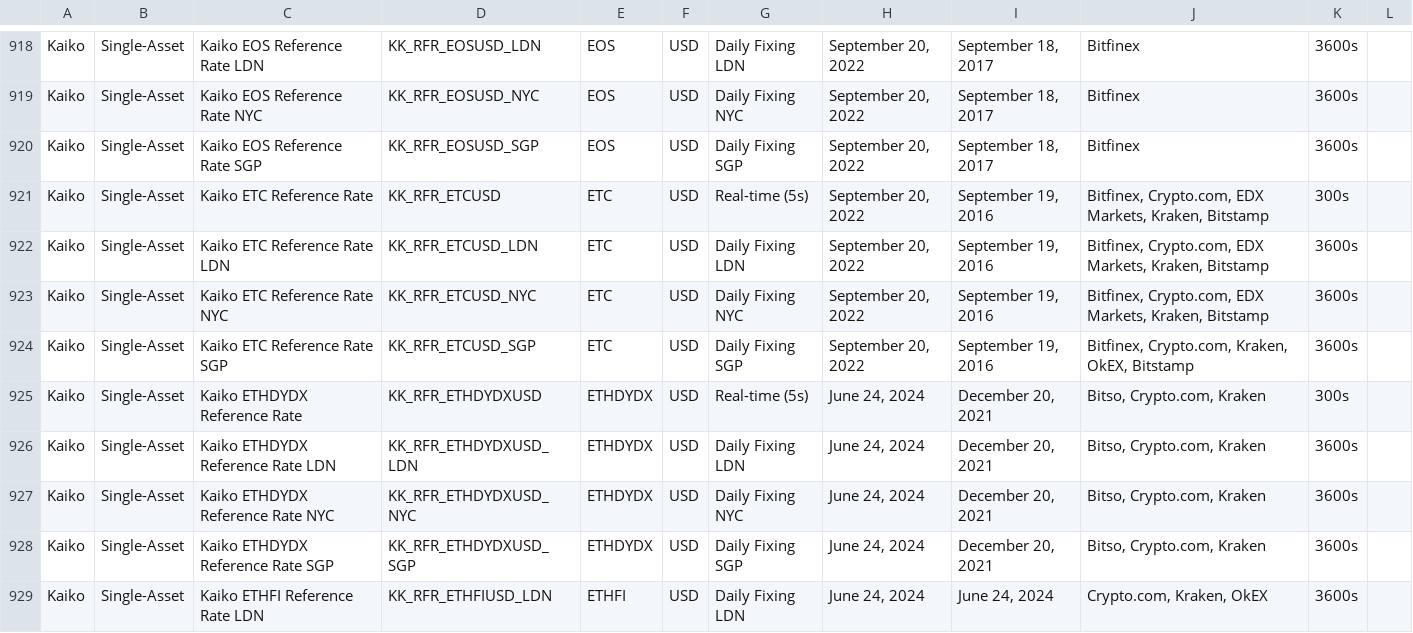
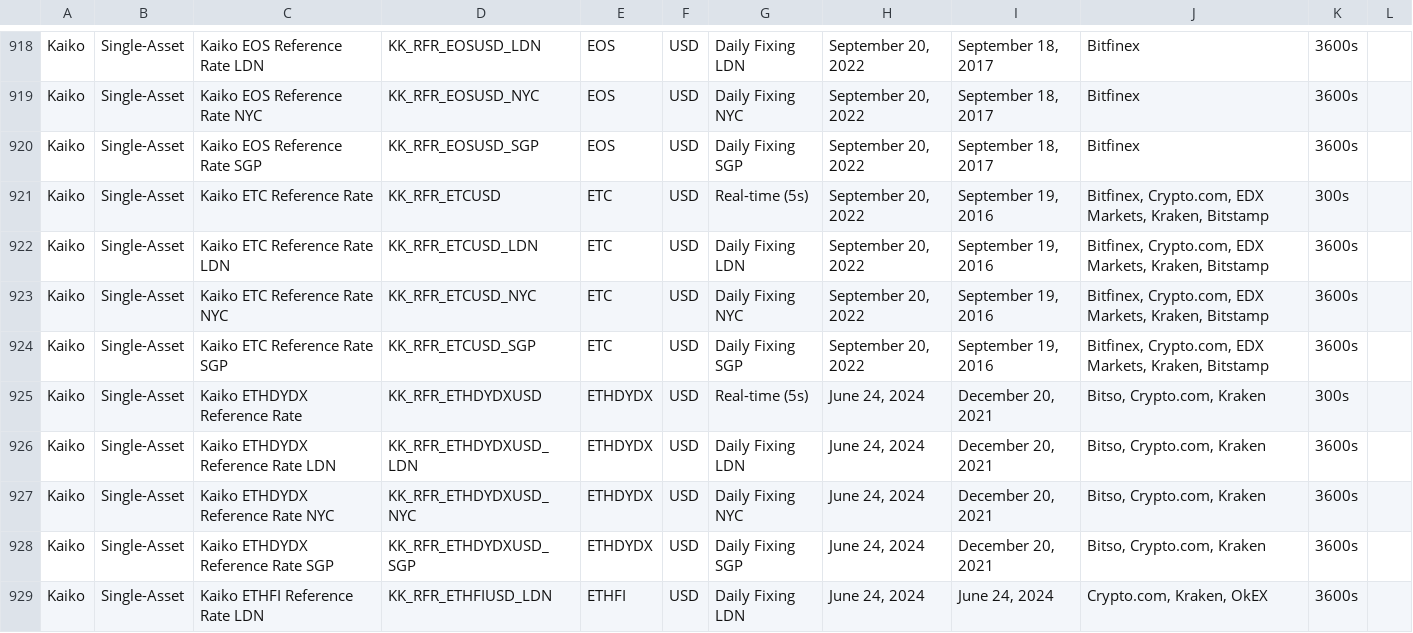
Before and after one commit to rdavill/kaiko_indices_coverage, a CSV file: Reference_Rates_Coverage.csv, drawn as a sheet; only a part is shown, gaps mark what is left out.

```diff
--- a/Reference_Rates_Coverage.csv
+++ b/Reference_Rates_Coverage.csv
@@ -923,3 +923,3 @@ Kaiko,Single-Asset,Kaiko ETC Reference Rate LDN,KK_RFR_ETCUSD_LDN,ETC,USD,Daily
 Kaiko,Single-Asset,Kaiko ETC Reference Rate NYC,KK_RFR_ETCUSD_NYC,ETC,USD,Daily Fixing NYC,"September 20, 2022","September 19, 2016","Bitfinex, Crypto.com, EDX Markets, Kraken, Bitstamp",3600s,
-Kaiko,Single-Asset,Kaiko ETC Reference Rate SGP,KK_RFR_ETCUSD_SGP,ETC,USD,Daily Fixing SGP,"September 20, 2022","September 19, 2016","Bitfinex, Crypto.com, Kraken, OkEX, Bitstamp",3600s,
+Kaiko,Single-Asset,Kaiko ETC Reference Rate SGP,KK_RFR_ETCUSD_SGP,ETC,USD,Daily Fixing SGP,"September 20, 2022","September 19, 2016","Bitfinex, Crypto.com, EDX Markets, Kraken, Bitstamp",3600s,
 Kaiko,Single-Asset,Kaiko ETHDYDX Reference Rate ,KK_RFR_ETHDYDXUSD,ETHDYDX,USD,Real-time (5s),"June 24, 2024","December 20, 2021","Bitso, Crypto.com, Kraken",300s,
```
